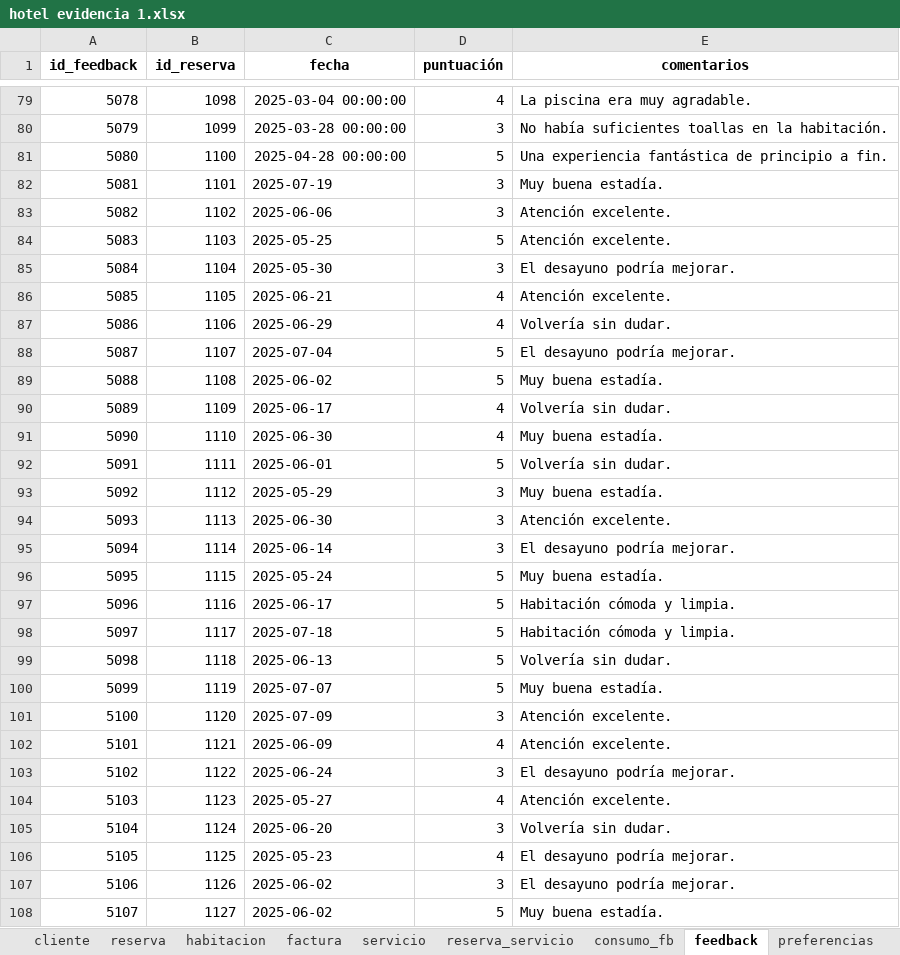
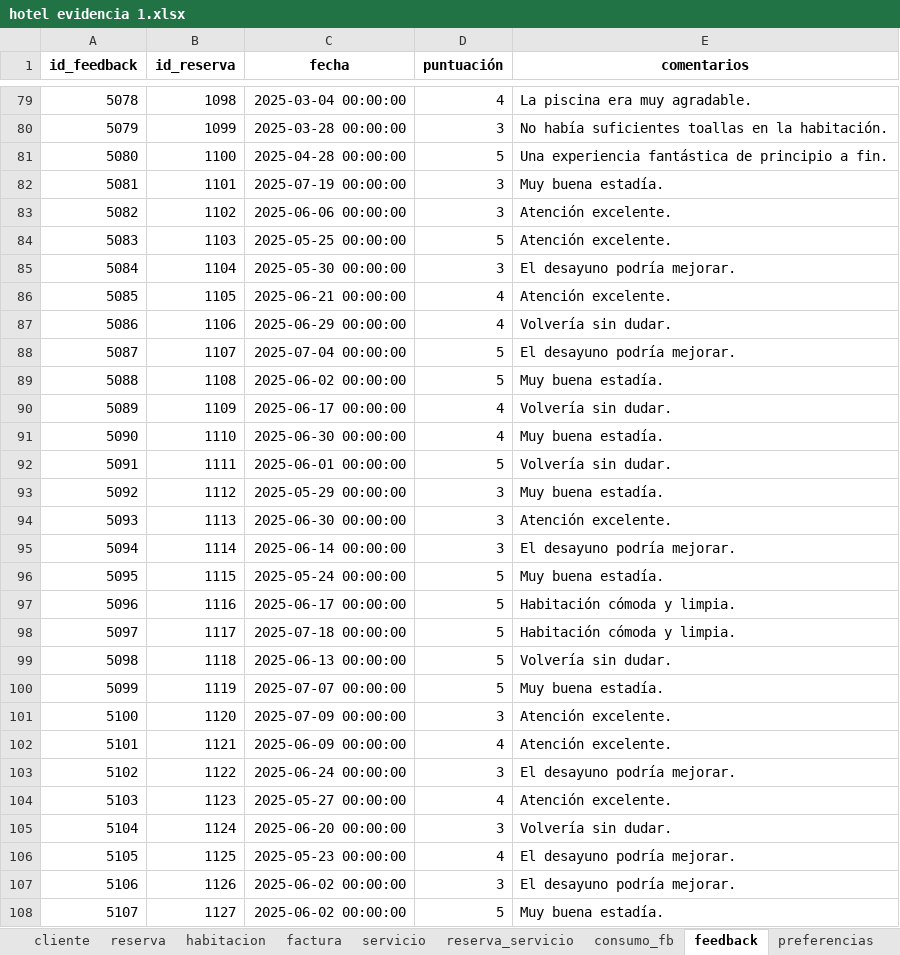
Before and after one commit to NZucaria/Ciencia-de-datos, an Excel workbook: Evidencia 2/hotel evidencia 1.xlsx, sheet feedback, drawn as a sheet; only a part is shown, gaps mark what is left out; values as stored, in another font and other column widths than the file's, no borders; the diff covers the shown part only; the diff names each change by its address in the sheet, - before the commit and + after, or states it on an @@ line.

```diff
--- a/Evidencia 2/hotel evidencia 1.xlsx (sheet feedback)
+++ b/Evidencia 2/hotel evidencia 1.xlsx (sheet feedback)
-C82 (fecha): 2025-07-19
+C82 (fecha): 2025-07-19 00:00:00
-C83 (fecha): 2025-06-06
+C83 (fecha): 2025-06-06 00:00:00
-C84 (fecha): 2025-05-25
+C84 (fecha): 2025-05-25 00:00:00
-C85 (fecha): 2025-05-30
+C85 (fecha): 2025-05-30 00:00:00
-C86 (fecha): 2025-06-21
+C86 (fecha): 2025-06-21 00:00:00
-C87 (fecha): 2025-06-29
+C87 (fecha): 2025-06-29 00:00:00
-C88 (fecha): 2025-07-04
+C88 (fecha): 2025-07-04 00:00:00
-C89 (fecha): 2025-06-02
+C89 (fecha): 2025-06-02 00:00:00
-C90 (fecha): 2025-06-17
+C90 (fecha): 2025-06-17 00:00:00
-C91 (fecha): 2025-06-30
+C91 (fecha): 2025-06-30 00:00:00
-C92 (fecha): 2025-06-01
+C92 (fecha): 2025-06-01 00:00:00
-C93 (fecha): 2025-05-29
+C93 (fecha): 2025-05-29 00:00:00
-C94 (fecha): 2025-06-30
+C94 (fecha): 2025-06-30 00:00:00
-C95 (fecha): 2025-06-14
+C95 (fecha): 2025-06-14 00:00:00
-C96 (fecha): 2025-05-24
+C96 (fecha): 2025-05-24 00:00:00
-C97 (fecha): 2025-06-17
+C97 (fecha): 2025-06-17 00:00:00
-C98 (fecha): 2025-07-18
+C98 (fecha): 2025-07-18 00:00:00
-C99 (fecha): 2025-06-13
+C99 (fecha): 2025-06-13 00:00:00
-C100 (fecha): 2025-07-07
+C100 (fecha): 2025-07-07 00:00:00
-C101 (fecha): 2025-07-09
+C101 (fecha): 2025-07-09 00:00:00
-C102 (fecha): 2025-06-09
+C102 (fecha): 2025-06-09 00:00:00
-C103 (fecha): 2025-06-24
+C103 (fecha): 2025-06-24 00:00:00
-C104 (fecha): 2025-05-27
+C104 (fecha): 2025-05-27 00:00:00
-C105 (fecha): 2025-06-20
+C105 (fecha): 2025-06-20 00:00:00
-C106 (fecha): 2025-05-23
+C106 (fecha): 2025-05-23 00:00:00
-C107:C108 (fecha): 2025-06-02
+C107:C108 (fecha): 2025-06-02 00:00:00
```
Also changed, not shown: 173 edited cells elsewhere in this sheet, sheet reserva, sheet factura, sheet cliente, sheet preferencias, sheet reserva_servicio, sheet consumo_fb, 1 other file.
